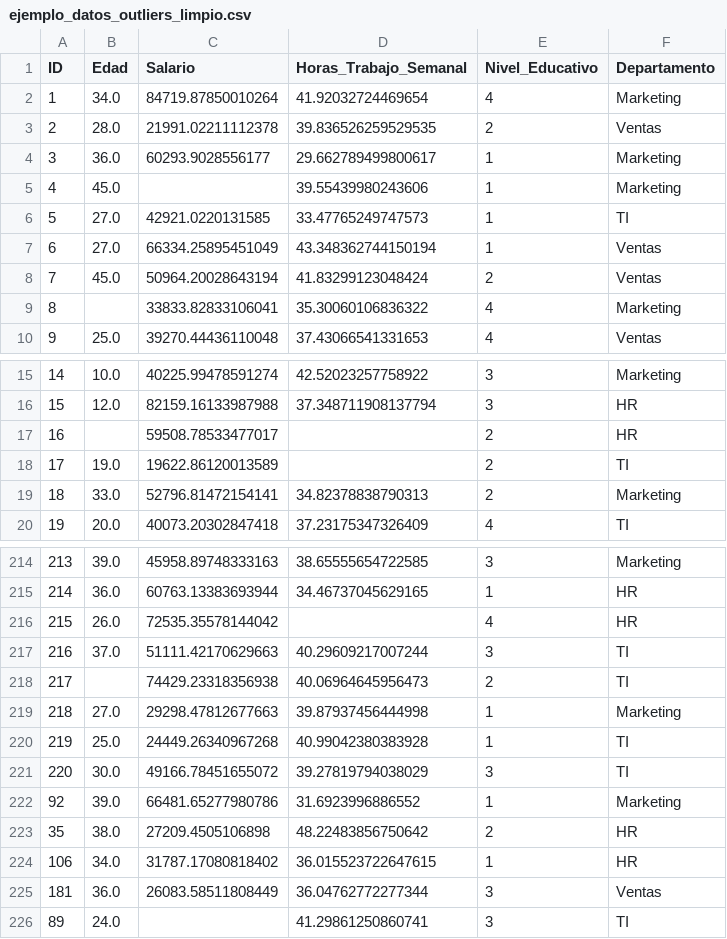
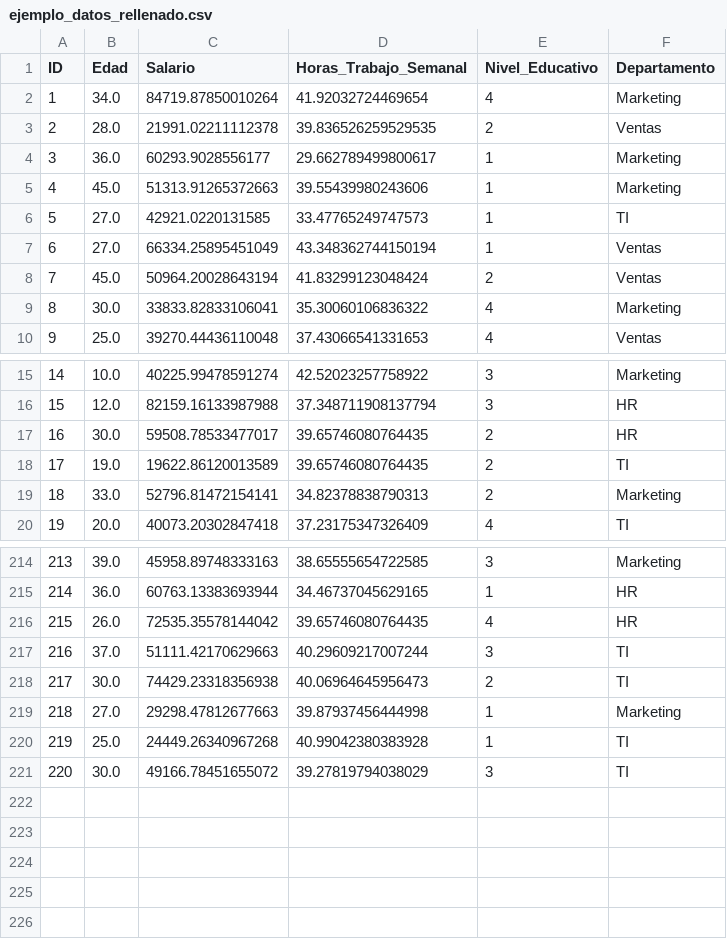
Before and after one commit to vanemn/datascience25, a CSV file: mod3/practica_6/salidas/ejemplo_datos_rellenado.csv (was mod3/practica_cuartil/salidas/ejemplo_datos_outliers_limpio.csv), drawn as a sheet; only a part is shown, gaps mark what is left out; the diff covers the shown part only.

Commit message:
ejercicios carga de datos, inspecciones, limpieza, detectar valores nulos o faltantes, detectar y tratar outliers, eliminar duplicados, discretizar, join,agrupaciones.

```diff
--- a/mod3/practica_cuartil/salidas/ejemplo_datos_outliers_limpio.csv
+++ b/mod3/practica_6/salidas/ejemplo_datos_rellenado.csv
@@ -4,3 +4,3 @@ ID,Edad,Salario,Horas_Trabajo_Semanal,Nivel_Educativo,Departamento
 3,36.0,60293.9028556177,29.662789499800617,1,Marketing
-4,45.0,,39.55439980243606,1,Marketing
+4,45.0,51313.91265372663,39.55439980243606,1,Marketing
 5,27.0,42921.0220131585,33.47765249747573,1,TI
@@ -8,3 +8,3 @@ ID,Edad,Salario,Horas_Trabajo_Semanal,Nivel_Educativo,Departamento
 7,45.0,50964.20028643194,41.83299123048424,2,Ventas
-8,,33833.82833106041,35.30060106836322,4,Marketing
+8,30.0,33833.82833106041,35.30060106836322,4,Marketing
 9,25.0,39270.44436110048,37.43066541331653,4,Ventas
@@ -16,4 +16,4 @@ ID,Edad,Salario,Horas_Trabajo_Semanal,Nivel_Educativo,Departamento
 15,12.0,82159.16133987988,37.348711908137794,3,HR
-16,,59508.78533477017,,2,HR
-17,19.0,19622.86120013589,,2,TI
+16,30.0,59508.78533477017,39.65746080764435,2,HR
+17,19.0,19622.86120013589,39.65746080764435,2,TI
 18,33.0,52796.81472154141,34.82378838790313,2,Marketing
@@ -215,5 +215,5 @@ ID,Edad,Salario,Horas_Trabajo_Semanal,Nivel_Educativo,Departamento
 214,36.0,60763.13383693944,34.46737045629165,1,HR
-215,26.0,72535.35578144042,,4,HR
+215,26.0,72535.35578144042,39.65746080764435,4,HR
 216,37.0,51111.42170629663,40.29609217007244,3,TI
-217,,74429.23318356938,40.06964645956473,2,TI
+217,30.0,74429.23318356938,40.06964645956473,2,TI
 218,27.0,29298.47812677663,39.87937456444998,1,Marketing
@@ -221,6 +221 @@ ID,Edad,Salario,Horas_Trabajo_Semanal,Nivel_Educativo,Departamento
 220,30.0,49166.78451655072,39.27819794038029,3,TI
-92,39.0,66481.65277980786,31.6923996886552,1,Marketing
-35,38.0,27209.4505106898,48.22483856750642,2,HR
-106,34.0,31787.17080818402,36.015523722647615,1,HR
-181,36.0,26083.58511808449,36.04762772277344,3,Ventas
-89,24.0,,41.29861250860741,3,TI
```
Also changed, not shown: 11 edited cells elsewhere in this file, 22 other files.
